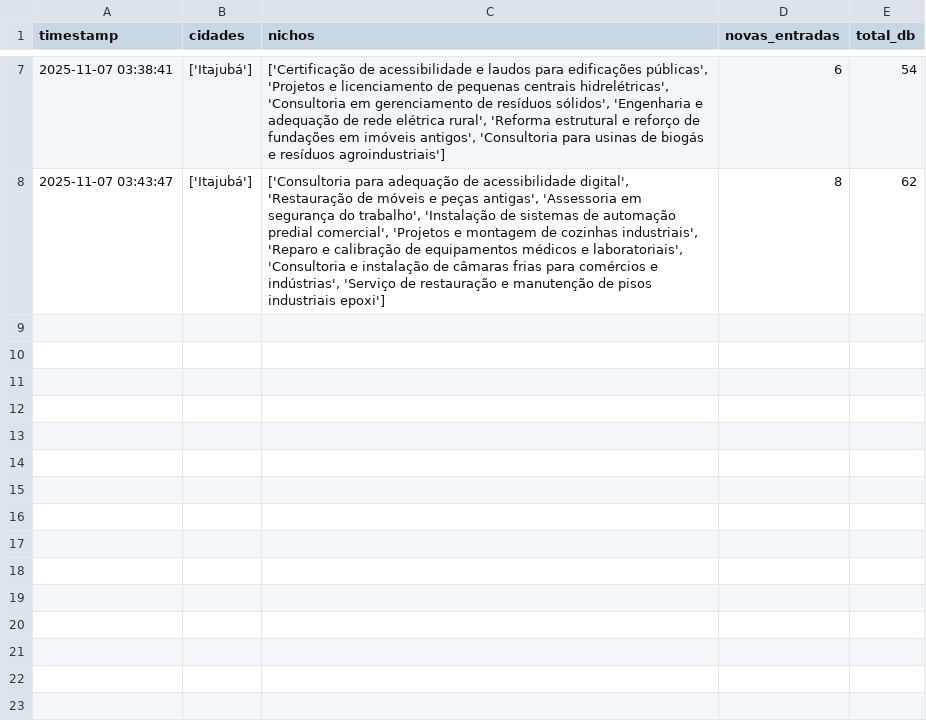
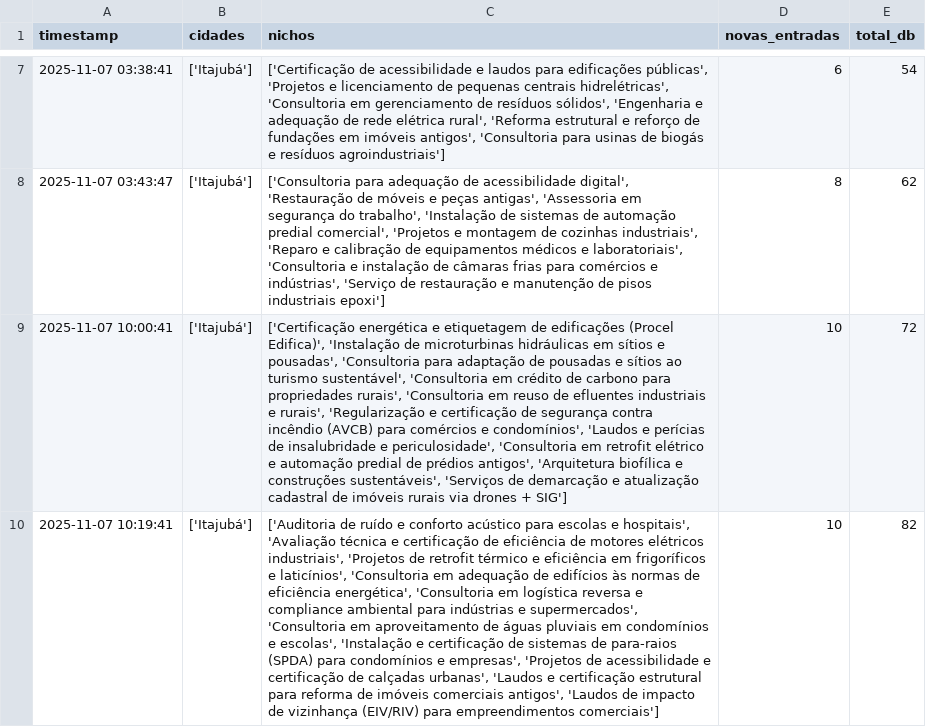
Before and after one commit to Ken-Japa/Inspect_Opportunity, a CSV file: data/historico_scrapers.csv, drawn as a sheet; only a part is shown, gaps mark what is left out; the diff names each change by its address in the sheet, - before the commit and + after, or states it on an @@ line.

Commit message:
Relatorios cidades vizinhas

```diff
--- a/data/historico_scrapers.csv
+++ b/data/historico_scrapers.csv
+row 9: 2025-11-07 10:00:41 | ['Itajubá'] | ['Certificação energética e etiquetagem de edificações (Procel Edifica)', 'Instalação de microturbinas hidráulicas em sítios e pousadas', 'Consultoria para adaptação de pousadas e sítios ao turismo sustentável', 'Consultoria em crédito de carbono para propriedades rurais', 'Consultoria em reuso de efluentes industriais e rurais', 'Regularização e certificação de segurança contra incêndio (AVCB) para comércios e condomínios', 'Laudos e perícias de insalubridade e periculosidade', 'Consultoria em retrofit elétrico e automação predial de prédios antigos', 'Arquitetura biofílica e construções sustentáveis', 'Serviços de demarcação e atualização cadastral de imóveis rurais via drones + SIG'] | 10 | 72
+row 10: 2025-11-07 10:19:41 | ['Itajubá'] | ['Auditoria de ruído e conforto acústico para escolas e hospitais', 'Avaliação técnica e certificação de eficiência de motores elétricos industriais', 'Projetos de retrofit térmico e eficiência em frigoríficos e laticínios', 'Consultoria em adequação de edifícios às normas de eficiência energética', 'Consultoria em logística reversa e compliance ambiental para indústrias e supermercados', 'Consultoria em aproveitamento de águas pluviais em condomínios e escolas', 'Instalação e certificação de sistemas de para-raios (SPDA) para condomínios e empresas', 'Projetos de acessibilidade e certificação de calçadas urbanas', 'Laudos e certificação estrutural para reforma de imóveis comerciais antigos', 'Laudos de impacto de vizinhança (EIV/RIV) para empreendimentos comerciais'] | 10 | 82
```
Also changed, not shown: data/log_consolidacao.csv, input/nichos.csv, 24 other files.
